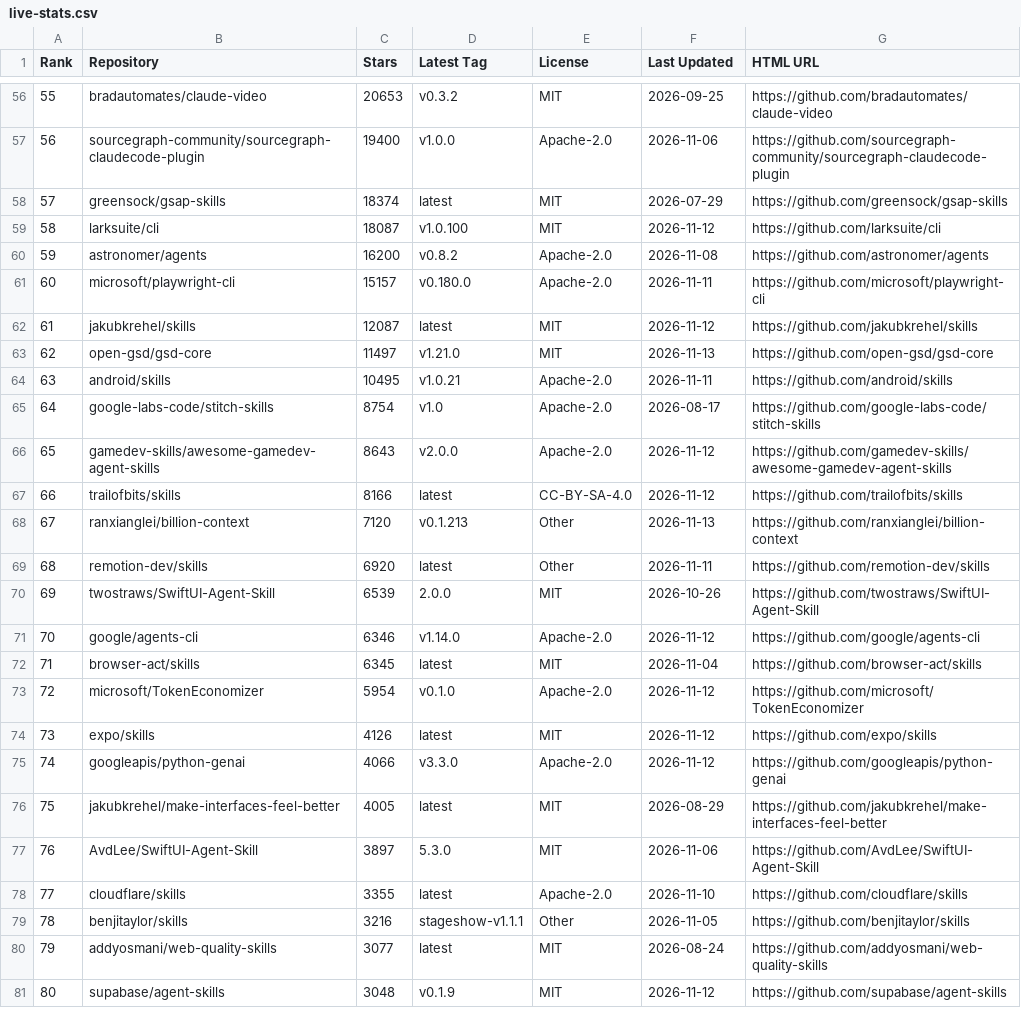
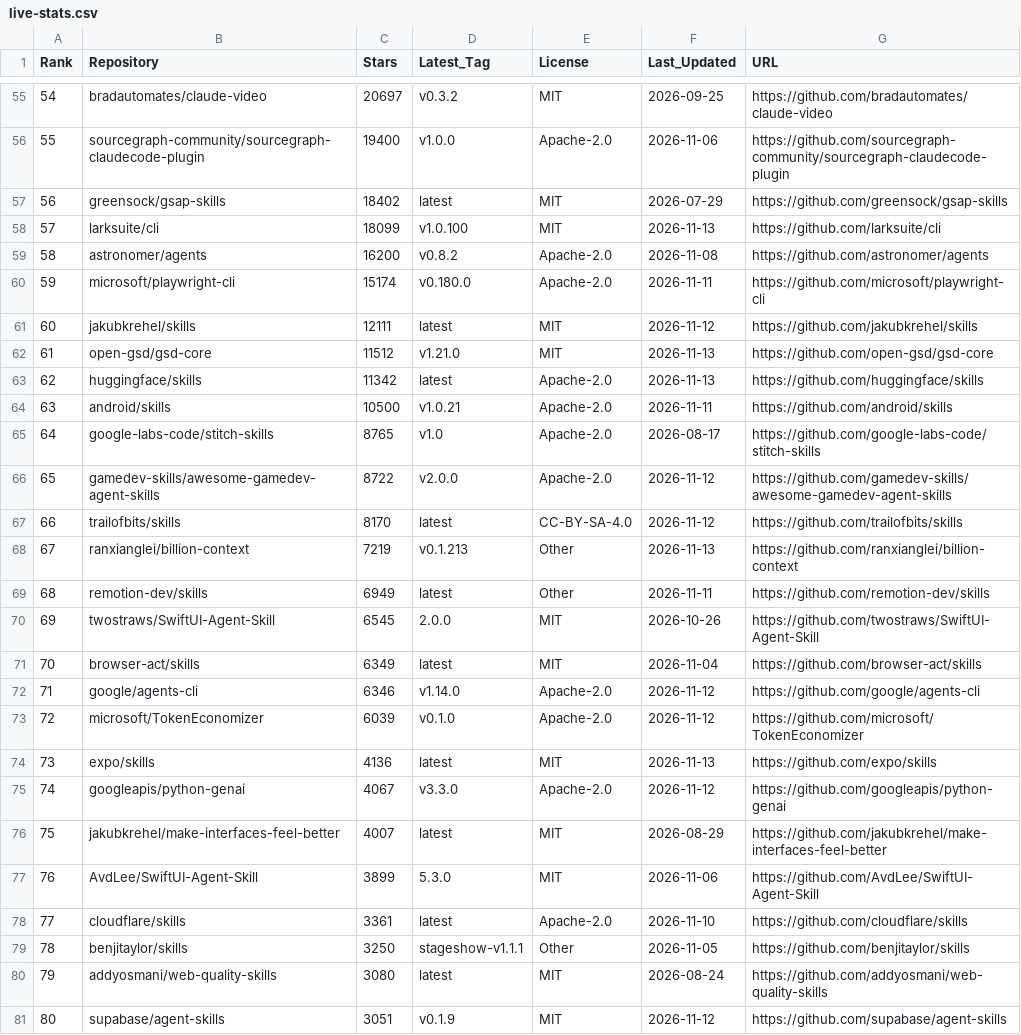
Before and after one commit to Nownitya/Ai-Models-List, a CSV file: data/live-stats.csv, drawn as a sheet; only a part is shown, gaps mark what is left out; removed rows and columns are numbered as before the commit, all else as after; the diff covers the shown part only; the diff names each change by its address in the sheet, - before the commit and + after, or states it on an @@ line.

```diff
--- a/data/live-stats.csv
+++ b/data/live-stats.csv
-D1: Latest Tag
+D1: Latest_Tag
-F1: Last Updated
+F1: Last_Updated
-G1: HTML URL
+G1: URL
@@ column A (Rank) renumbered from row 40 down @@
-C55 (Stars): 20653
+C55 (Stars): 20697
-C57 (Stars): 18374
+C57 (Stars): 18402
-C58 (Stars): 18087
+C58 (Stars): 18099
-F58 (Last_Updated): 2026-11-12
+F58 (Last_Updated): 2026-11-13
-C60 (Stars): 15157
+C60 (Stars): 15174
-C61 (Stars): 12087
+C61 (Stars): 12111
-C62 (Stars): 11497
+C62 (Stars): 11512
+row 63: 62 | huggingface/skills | 11342 | latest | Apache-2.0 | 2026-11-13 | https://github.com/huggingface/skills
-C64 (Stars): 10495
+C64 (Stars): 10500
-C65 (Stars): 8754
+C65 (Stars): 8765
-C66 (Stars): 8643
+C66 (Stars): 8722
-C67 (Stars): 8166
+C67 (Stars): 8170
-C68 (Stars): 7120
+C68 (Stars): 7219
-C69 (Stars): 6920
+C69 (Stars): 6949
-C70 (Stars): 6539
+C70 (Stars): 6545
+row 71: 70 | browser-act/skills | 6349 | latest | MIT | 2026-11-04 | https://github.com/browser-act/skills
-row 72: 71 | browser-act/skills | 6345 | latest | MIT | 2026-11-04 | https://github.com/browser-act/skills
-C73 (Stars): 5954
+C73 (Stars): 6039
-C74 (Stars): 4126
+C74 (Stars): 4136
-F74 (Last_Updated): 2026-11-12
+F74 (Last_Updated): 2026-11-13
-C75 (Stars): 4066
+C75 (Stars): 4067
-C76 (Stars): 4005
+C76 (Stars): 4007
-C77 (Stars): 3897
+C77 (Stars): 3899
-C78 (Stars): 3355
+C78 (Stars): 3361
-C79 (Stars): 3216
+C79 (Stars): 3250
-C80 (Stars): 3077
+C80 (Stars): 3080
-C81 (Stars): 3048
+C81 (Stars): 3051
```
Also changed, not shown: 5 added rows, 5 removed rows and 77 edited cells elsewhere in this file, 2 other files.
